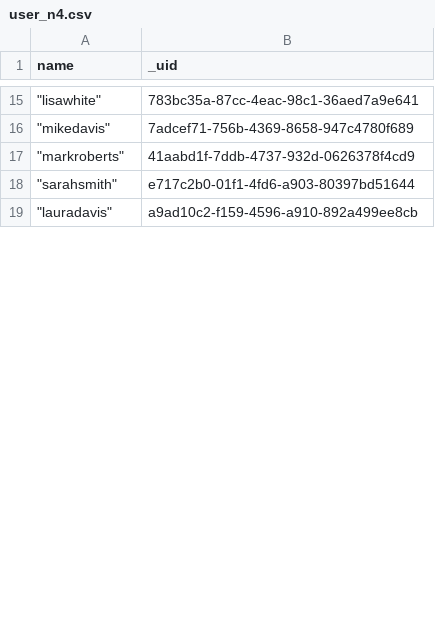
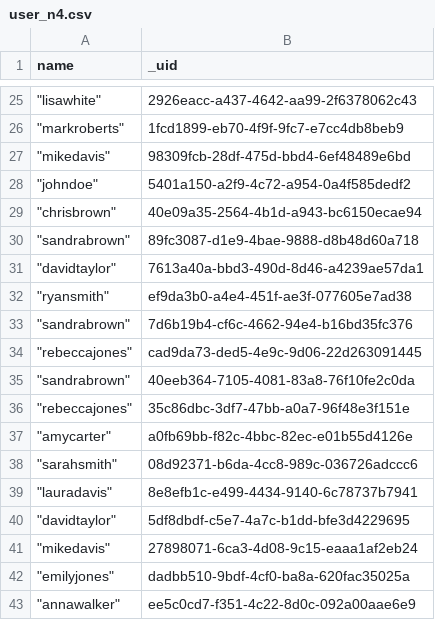
Before and after one commit to zhongjie526/neo4j_data_catalog, a CSV file: data/user_n4.csv, drawn as a sheet; only a part is shown, gaps mark what is left out; the diff covers the shown part only.

```diff
--- a/data/user_n4.csv
+++ b/data/user_n4.csv
@@ -15,5 +25,19 @@ name,_uid
-"""lisawhite""",783bc35a-87cc-4eac-98c1-36aed7a9e641
-"""mikedavis""",7adcef71-756b-4369-8658-947c4780f689
-"""markroberts""",41aabd1f-7ddb-4737-932d-0626378f4cd9
-"""sarahsmith""",e717c2b0-01f1-4fd6-a903-80397bd51644
-"""lauradavis""",a9ad10c2-f159-4596-a910-892a499ee8cb
+"""lisawhite""",2926eacc-a437-4642-aa99-2f6378062c43
+"""markroberts""",1fcd1899-eb70-4f9f-9fc7-e7cc4db8beb9
+"""mikedavis""",98309fcb-28df-475d-bbd4-6ef48489e6bd
+"""johndoe""",5401a150-a2f9-4c72-a954-0a4f585dedf2
+"""chrisbrown""",40e09a35-2564-4b1d-a943-bc6150ecae94
+"""sandrabrown""",89fc3087-d1e9-4bae-9888-d8b48d60a718
+"""davidtaylor""",7613a40a-bbd3-490d-8d46-a4239ae57da1
+"""ryansmith""",ef9da3b0-a4e4-451f-ae3f-077605e7ad38
+"""sandrabrown""",7d6b19b4-cf6c-4662-94e4-b16bd35fc376
+"""rebeccajones""",cad9da73-ded5-4e9c-9d06-22d263091445
+"""sandrabrown""",40eeb364-7105-4081-83a8-76f10fe2c0da
+"""rebeccajones""",35c86dbc-3df7-47bb-a0a7-96f48e3f151e
+"""amycarter""",a0fb69bb-f82c-4bbc-82ec-e01b55d4126e
+"""sarahsmith""",08d92371-b6da-4cc8-989c-036726adccc6
+"""lauradavis""",8e8efb1c-e499-4434-9140-6c78737b7941
+"""davidtaylor""",5df8dbdf-c5e7-4a7c-b1dd-bfe3d4229695
+"""mikedavis""",27898071-6ca3-4d08-9c15-eaaa1af2eb24
+"""emilyjones""",dadbb510-9bdf-4cf0-ba8a-620fac35025a
+"""annawalker""",ee5c0cd7-f351-4c22-8d0c-092a00aae6e9
```
Also changed, not shown: 51 added rows, 16 removed rows and 12 edited cells elsewhere in this file, data/column_n2.csv, data/table_owned_by_team_n6.csv, 12 other files.
